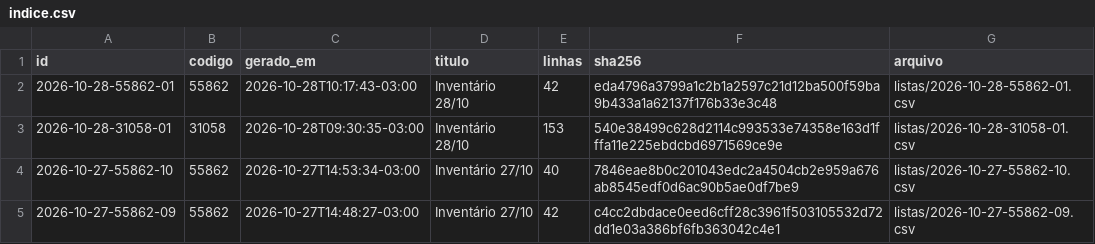
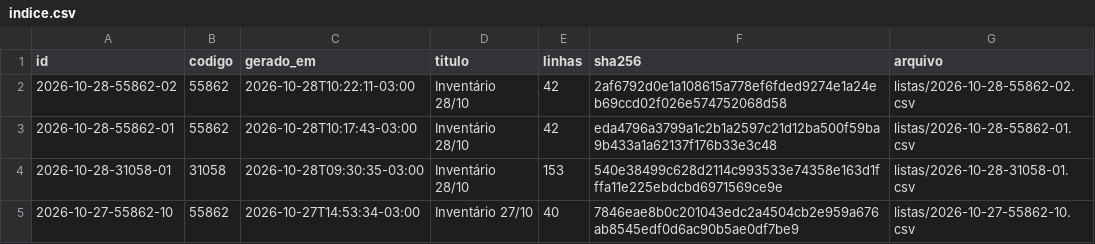
Before and after one commit to jofilho71/asidobem-listas, a CSV file: indice.csv, drawn as a sheet; only a part is shown; the shorter side is filled out with more unchanged rows.

```diff
--- a/indice.csv
+++ b/indice.csv
@@ -1,2 +1,3 @@
 id;codigo;gerado_em;titulo;linhas;sha256;arquivo
+2026-10-28-55862-02;55862;2026-10-28T10:22:11-03:00;Inventário 28/10;42;2af6792d0e1a108615a778ef6fded9274e1a24eb69ccd02f026e574752068d58;listas/2026-10-28-55862-02.csv
 2026-10-28-55862-01;55862;2026-10-28T10:17:43-03:00;Inventário 28/10;42;eda4796a3799a1c2b1a2597c21d12ba500f59ba9b433a1a62137f176b33e3c48;listas/2026-10-28-55862-01.csv
```
